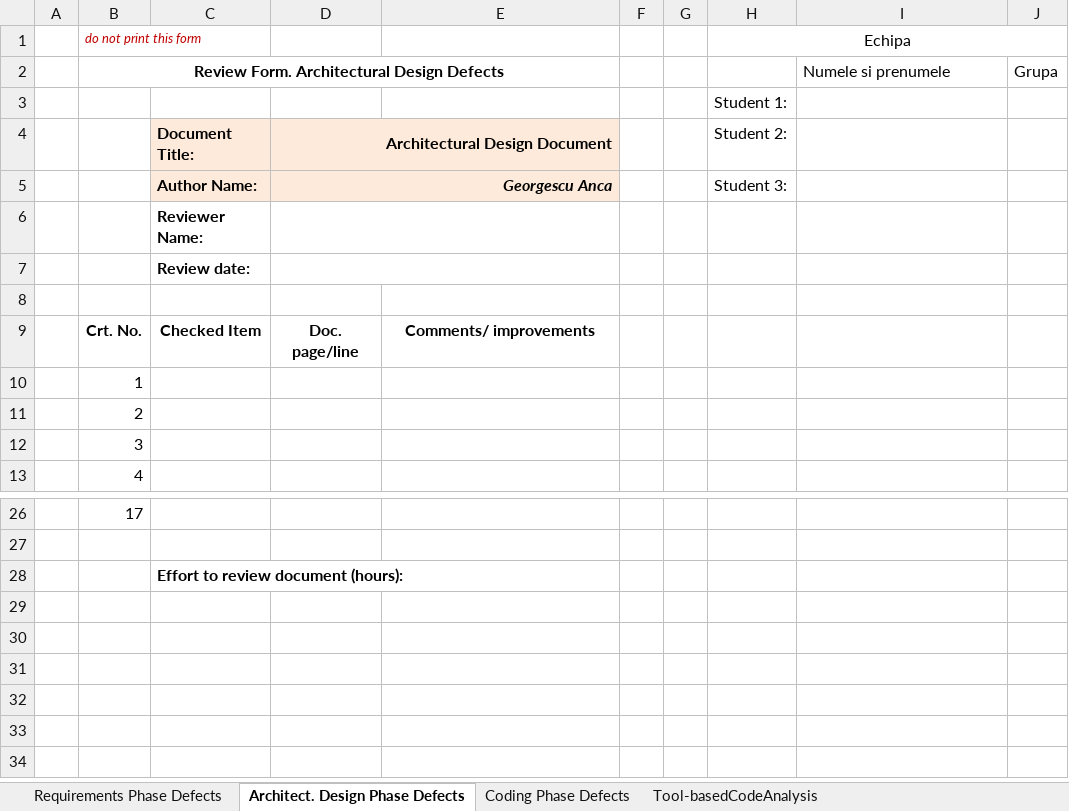
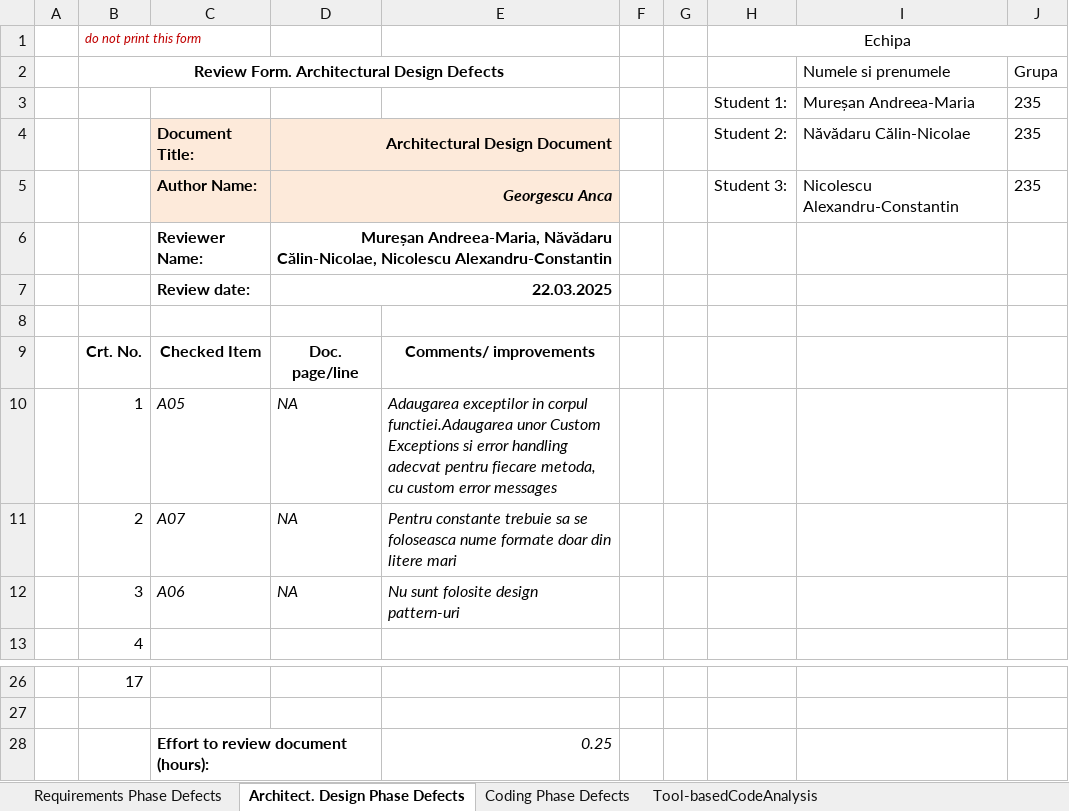
Before and after one commit to CalinNavadaru/VVSS2025, an Excel workbook: docs/Lab01_ReviewReport.xlsx, sheet Architect. Design Phase Defects, drawn as a sheet; only a part is shown, gaps mark what is left out; values as stored, in another font and other column widths than the file's, no borders; removed rows and columns are numbered as before the commit, all else as after; the diff names each change by its address in the sheet, - before the commit and + after, or states it on an @@ line.

```diff
--- a/docs/Lab01_ReviewReport.xlsx (sheet Architect. Design Phase Defects)
+++ b/docs/Lab01_ReviewReport.xlsx (sheet Architect. Design Phase Defects)
-row 3:  |  |  |  |  |  |  | Student 1:
+row 3:  |  |  |  |  |  |  | Student 1: | Mureșan Andreea-Maria | 235
-I4: (empty)
+I4: Năvădaru Călin-Nicolae
-J4:J5: (empty)
+J4:J5: 235
-I5: (empty)
+I5: Nicolescu Alexandru-Constantin
-D6: (empty)
+D6: Mureșan Andreea-Maria, Năvădaru Călin-Nicolae, Nicolescu Alexandru-Constantin
-D7: (empty)
+D7: 22.03.2025
-C10: (empty)
+C10: A05
-D10:D12: (empty)
+D10:D12: NA
-E10: (empty)
+E10: Adaugarea exceptilor in corpul functiei.Adaugarea unor Custom Exceptions si error handling adecvat pentru fiecare metoda, cu custom error messages
-C11: (empty)
+C11: A07
-E11: (empty)
+E11: Pentru constante trebuie sa se foloseasca nume formate doar din litere mari
-C12: (empty)
+C12: A06
-E12: (empty)
+E12: Nu sunt folosite design pattern-uri
-E28: (empty)
+E28: 0.25
```
Also changed, not shown: sheet Tool-basedCodeAnalysis, sheet Requirements Phase Defects, sheet Coding Phase Defects, formulas that keep their value, 14 other files.
